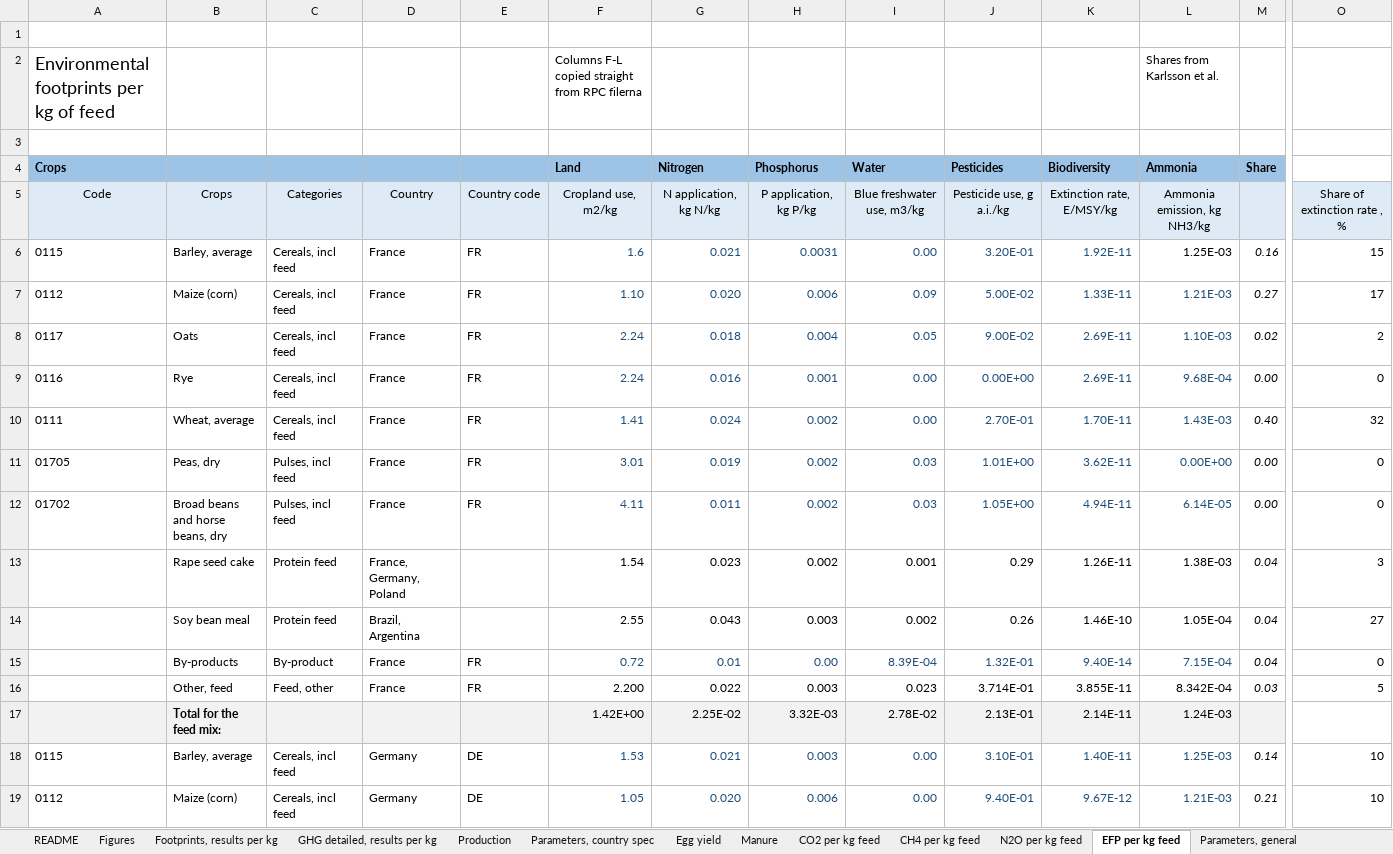
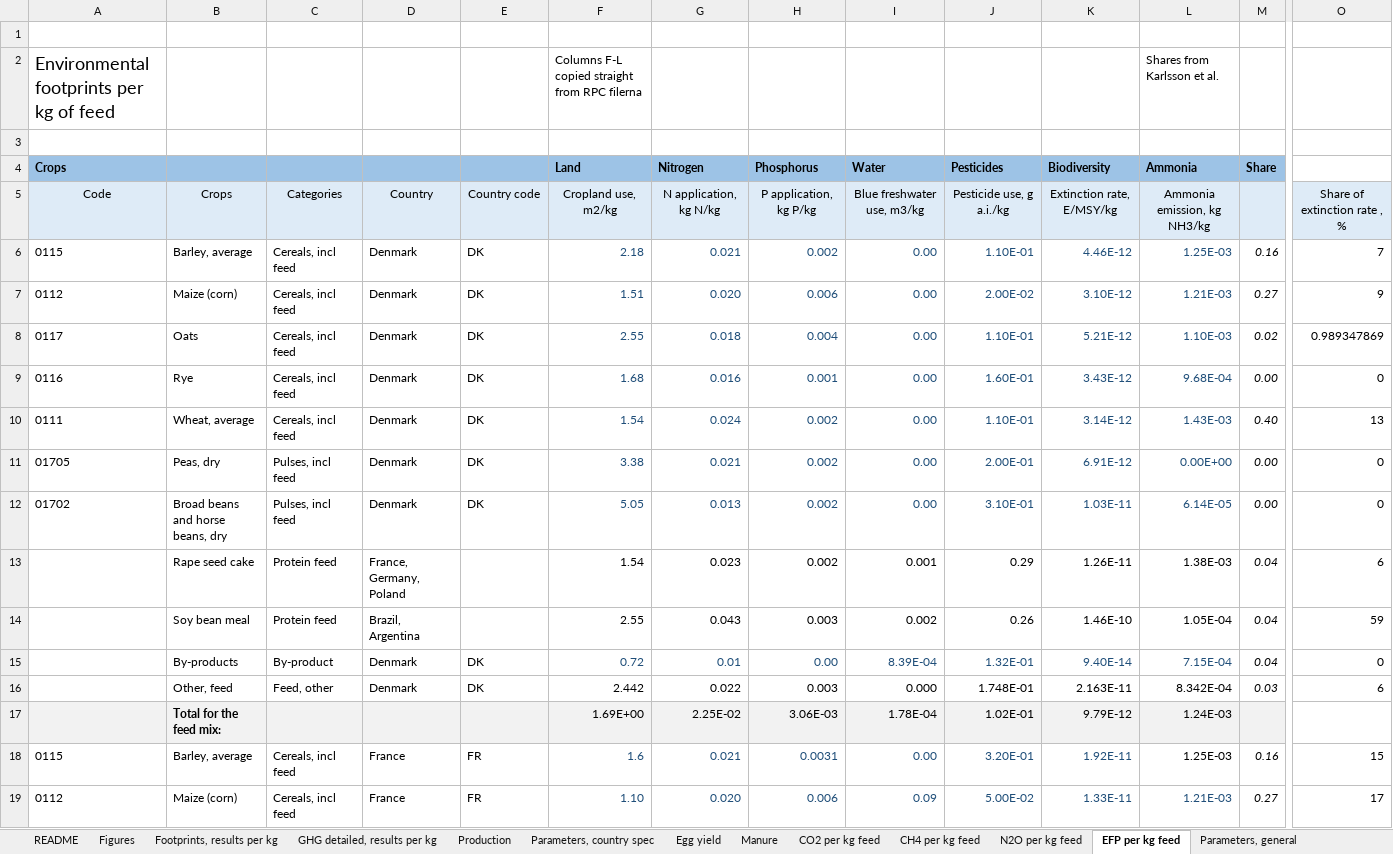
Before and after one commit to SLU-foodsystems/safad, an Excel workbook: data-preprocessing/rpc-footprints/2 - Livestock/Egg.xlsx, sheet EFP per kg feed, drawn as a sheet; only a part is shown, gaps mark what is left out; the shorter side is filled out with more unchanged rows; values as stored, in another font and other column widths than the file's, no borders; rows hold the shown columns only; the diff names each change by its address in the sheet, - before the commit and + after, or states it on an @@ line.

```diff
--- a/data-preprocessing/rpc-footprints/2 - Livestock/Egg.xlsx (sheet EFP per kg feed)
+++ b/data-preprocessing/rpc-footprints/2 - Livestock/Egg.xlsx (sheet EFP per kg feed)
+row 6: 0115 | Barley, average | Cereals, incl feed | Denmark | DK | 2.18 | 0.021 | 0.002 | 0.00 | 1.10E-01 | 4.46E-12 | 1.25E-03 | 0.16 | 7
+row 7: 0112 | Maize (corn) | Cereals, incl feed | Denmark | DK | 1.51 | 0.020 | 0.006 | 0.00 | 2.00E-02 | 3.10E-12 | 1.21E-03 | 0.27 | 9
+row 8: 0117 | Oats | Cereals, incl feed | Denmark | DK | 2.55 | 0.018 | 0.004 | 0.00 | 1.10E-01 | 5.21E-12 | 1.10E-03 | 0.02 | 0.989347869
+row 9: 0116 | Rye | Cereals, incl feed | Denmark | DK | 1.68 | 0.016 | 0.001 | 0.00 | 1.60E-01 | 3.43E-12 | 9.68E-04 | 0.00 | 0
+row 10: 0111 | Wheat, average | Cereals, incl feed | Denmark | DK | 1.54 | 0.024 | 0.002 | 0.00 | 1.10E-01 | 3.14E-12 | 1.43E-03 | 0.40 | 13
+row 11: 01705 | Peas, dry | Pulses, incl feed | Denmark | DK | 3.38 | 0.021 | 0.002 | 0.00 | 2.00E-01 | 6.91E-12 | 0.00E+00 | 0.00 | 0
+row 12: 01702 | Broad beans and horse beans, dry | Pulses, incl feed | Denmark | DK | 5.05 | 0.013 | 0.002 | 0.00 | 3.10E-01 | 1.03E-11 | 6.14E-05 | 0.00 | 0
+row 13:  | Rape seed cake | Protein feed | France, Germany, Poland |  | 1.54 | 0.023 | 0.002 | 0.001 | 0.29 | 1.26E-11 | 1.38E-03 | 0.04 | 6
+row 14:  | Soy bean meal | Protein feed | Brazil, Argentina |  | 2.55 | 0.043 | 0.003 | 0.002 | 0.26 | 1.46E-10 | 1.05E-04 | 0.04 | 59
+row 15:  | By-products | By-product | Denmark | DK | 0.72 | 0.01 | 0.00 | 8.39E-04 | 1.32E-01 | 9.40E-14 | 7.15E-04 | 0.04 | 0
+row 16:  | Other, feed | Feed, other | Denmark | DK | 2.442 | 0.022 | 0.003 | 0.000 | 1.748E-01 | 2.163E-11 | 8.342E-04 | 0.03 | 6
+row 17:  | Total for the feed mix: |  |  |  | 1.69E+00 | 2.25E-02 | 3.06E-03 | 1.78E-04 | 1.02E-01 | 9.79E-12 | 1.24E-03
```
Also changed, not shown: sheet N2O per kg feed, sheet CO2 per kg feed, sheet CH4 per kg feed, sheet GHG detailed, results per kg, sheet Figures, sheet Footprints, results per kg, 3 more sheets, formulas that keep their value, charts or pictures, data-preprocessing/rpc-footprints/2 - Livestock/Chicken.xlsx, 1 other file.
